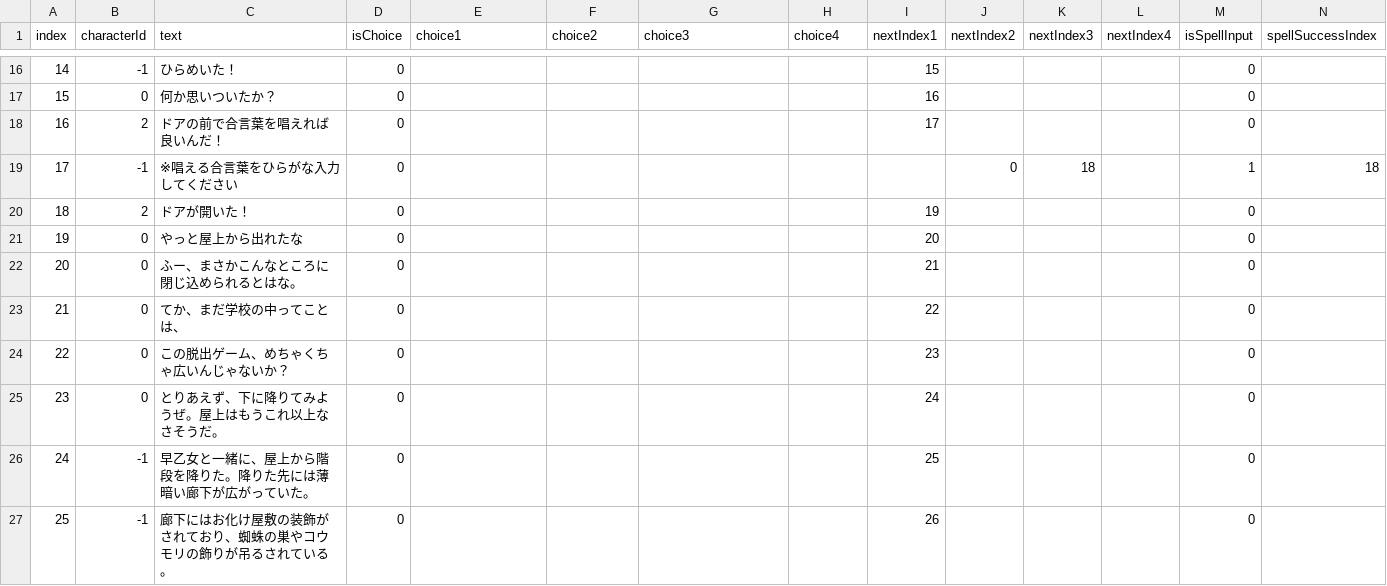
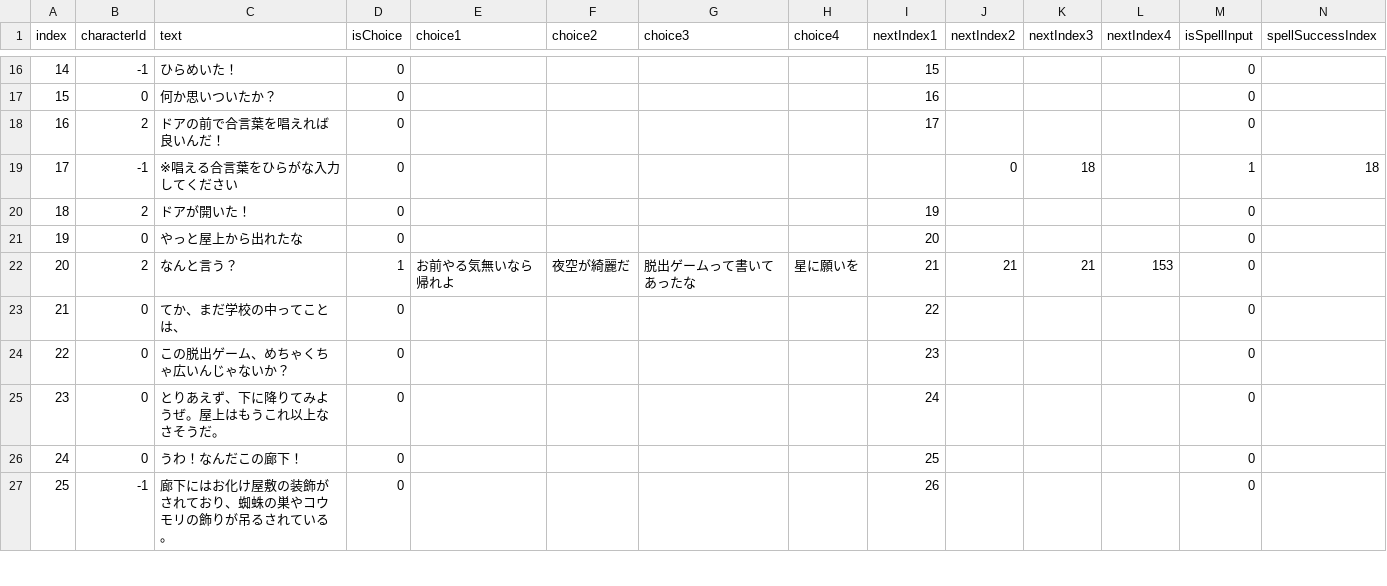
Before and after one commit to Nao878/Kankangakugaku, a CSV file: Assets/Resources/dialogue.csv, drawn as a sheet; only a part is shown, gaps mark what is left out; removed rows and columns are numbered as before the commit, all else as after; rows hold the shown columns only; the diff covers the shown part only; the diff names each change by its address in the sheet, - before the commit and + after, or states it on an @@ line.

Commit message:
Adding silly options

```diff
--- a/Assets/Resources/dialogue.csv
+++ b/Assets/Resources/dialogue.csv
-row 22: 20 | 0 | ふー、まさかこんなところに閉じ込められるとはな。 | 0 |  |  |  |  | 21 |  |  |  | 0
+row 22: 20 | 2 | なんと言う？ | 1 | お前やる気無いなら帰れよ | 夜空が綺麗だ | 脱出ゲームって書いてあったな | 星に願いを | 21 | 21 | 21 | 153 | 0
-B26 (characterId): -1
+B26 (characterId): 0
-C26 (text): 早乙女と一緒に、屋上から階段を降りた。降りた先には薄暗い廊下が広がっていた。
+C26 (text): うわ！なんだこの廊下！
```
Also changed, not shown: 6 added rows, 5 removed rows, 12 edited cells and row numbers in column A elsewhere in this file.
